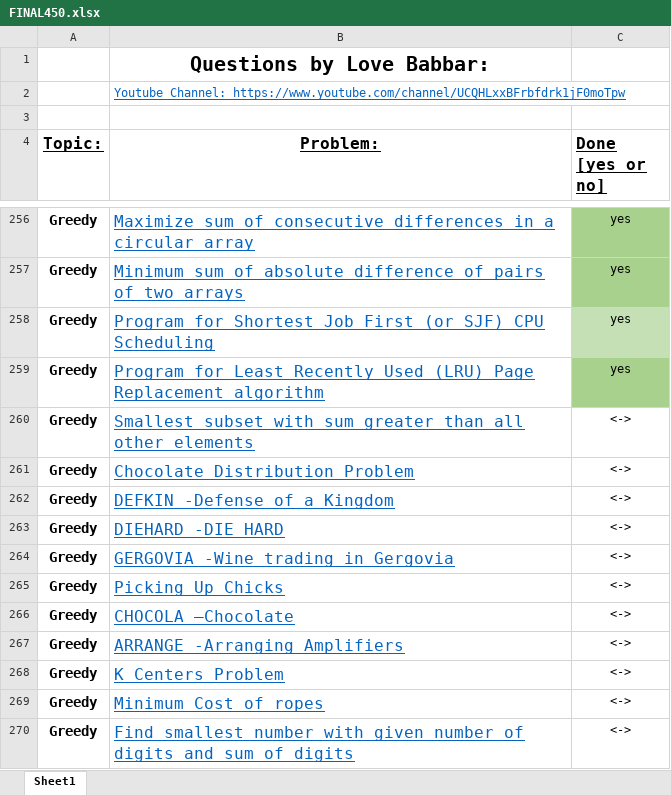
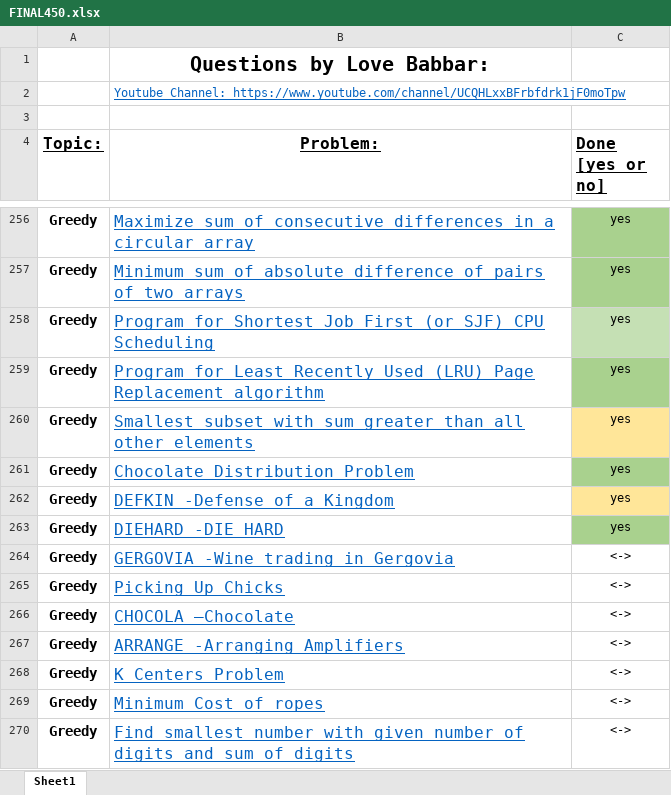
Before and after one commit to Ichigo27/lovebabbar-dsa-sheet, an Excel workbook: FINAL450.xlsx, sheet Sheet1, drawn as a sheet; only a part is shown, gaps mark what is left out; values as stored, in another font and other column widths than the file's, no borders; the diff names each change by its address in the sheet, - before the commit and + after, or states it on an @@ line.

```diff
--- a/FINAL450.xlsx (sheet Sheet1)
+++ b/FINAL450.xlsx (sheet Sheet1)
-C260:C263 (Done [yes or no]): <->
+C260:C263 (Done [yes or no]): yes
-C260 fill: none
+C260 fill: #FFE699
-C261 fill: none
+C261 fill: #A9D18E
-C262 fill: none
+C262 fill: #FFE699
-C263 fill: none
+C263 fill: #A9D18E
```
Also changed, not shown: 4 other files.
